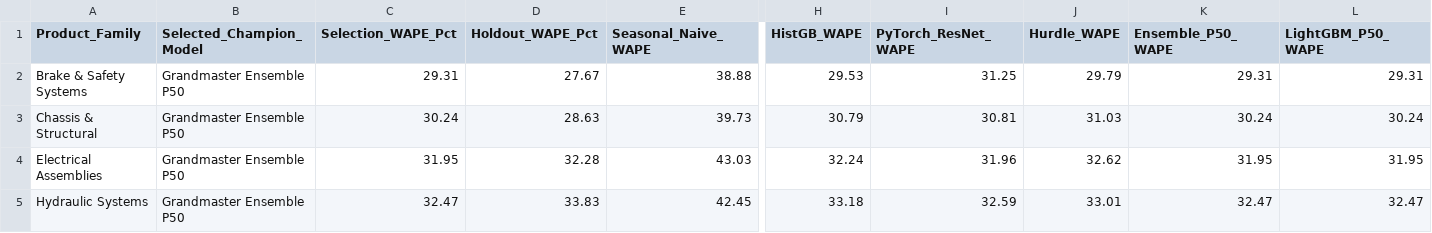
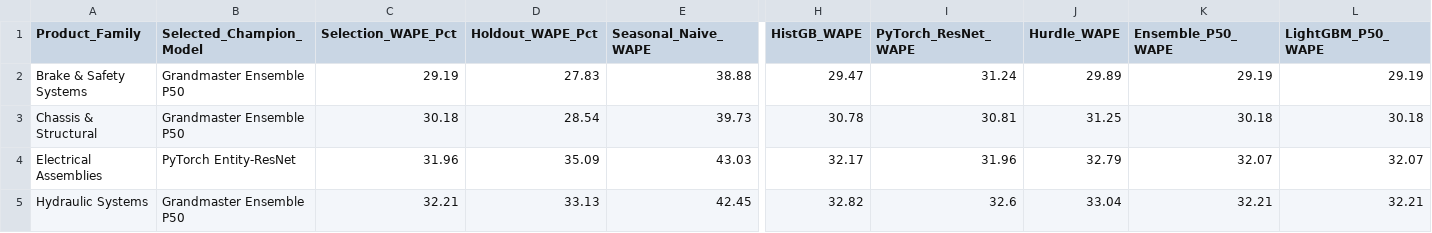
Before and after one commit to pkprajapati7402/mks-hackathon, a CSV file: outputs/family_model_selection.csv, drawn as a sheet; only a part is shown, gaps mark what is left out; the diff covers the shown part only; the diff names each change by its address in the sheet, - before the commit and + after, or states it on an @@ line.

```diff
--- a/outputs/family_model_selection.csv
+++ b/outputs/family_model_selection.csv
-C2 (Selection_WAPE_Pct): 29.31
+C2 (Selection_WAPE_Pct): 29.19
-D2 (Holdout_WAPE_Pct): 27.67
+D2 (Holdout_WAPE_Pct): 27.83
-H2 (HistGB_WAPE): 29.53
+H2 (HistGB_WAPE): 29.47
-I2 (PyTorch_ResNet_WAPE): 31.25
+I2 (PyTorch_ResNet_WAPE): 31.24
-J2 (Hurdle_WAPE): 29.79
+J2 (Hurdle_WAPE): 29.89
-K2 (Ensemble_P50_WAPE): 29.31
+K2 (Ensemble_P50_WAPE): 29.19
-L2 (LightGBM_P50_WAPE): 29.31
+L2 (LightGBM_P50_WAPE): 29.19
-C3 (Selection_WAPE_Pct): 30.24
+C3 (Selection_WAPE_Pct): 30.18
-D3 (Holdout_WAPE_Pct): 28.63
+D3 (Holdout_WAPE_Pct): 28.54
-H3 (HistGB_WAPE): 30.79
+H3 (HistGB_WAPE): 30.78
-J3 (Hurdle_WAPE): 31.03
+J3 (Hurdle_WAPE): 31.25
-K3 (Ensemble_P50_WAPE): 30.24
+K3 (Ensemble_P50_WAPE): 30.18
-L3 (LightGBM_P50_WAPE): 30.24
+L3 (LightGBM_P50_WAPE): 30.18
-B4 (Selected_Champion_Model): Grandmaster Ensemble P50
+B4 (Selected_Champion_Model): PyTorch Entity-ResNet
-C4 (Selection_WAPE_Pct): 31.95
+C4 (Selection_WAPE_Pct): 31.96
-D4 (Holdout_WAPE_Pct): 32.28
+D4 (Holdout_WAPE_Pct): 35.09
-H4 (HistGB_WAPE): 32.24
+H4 (HistGB_WAPE): 32.17
-J4 (Hurdle_WAPE): 32.62
+J4 (Hurdle_WAPE): 32.79
-K4 (Ensemble_P50_WAPE): 31.95
+K4 (Ensemble_P50_WAPE): 32.07
-L4 (LightGBM_P50_WAPE): 31.95
+L4 (LightGBM_P50_WAPE): 32.07
-C5 (Selection_WAPE_Pct): 32.47
+C5 (Selection_WAPE_Pct): 32.21
-D5 (Holdout_WAPE_Pct): 33.83
+D5 (Holdout_WAPE_Pct): 33.13
-H5 (HistGB_WAPE): 33.18
+H5 (HistGB_WAPE): 32.82
-I5 (PyTorch_ResNet_WAPE): 32.59
+I5 (PyTorch_ResNet_WAPE): 32.6
-J5 (Hurdle_WAPE): 33.01
+J5 (Hurdle_WAPE): 33.04
-K5 (Ensemble_P50_WAPE): 32.47
+K5 (Ensemble_P50_WAPE): 32.21
-L5 (LightGBM_P50_WAPE): 32.47
+L5 (LightGBM_P50_WAPE): 32.21
```
Also changed, not shown: 19 edited cells elsewhere in this file, outputs/abc_xyz_inventory.csv, outputs/backtest_breakdowns.csv, 20 other files.
